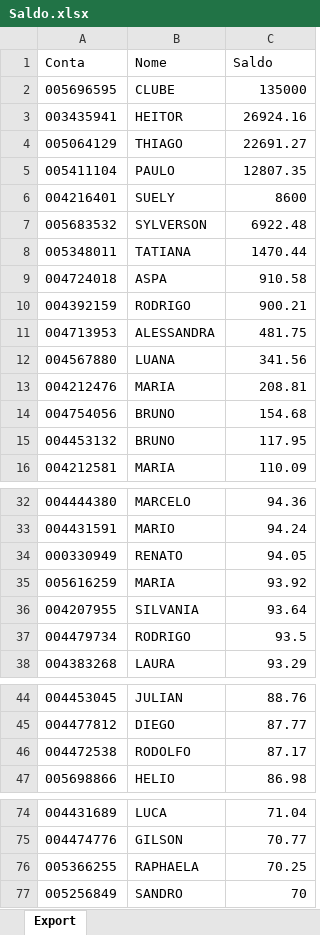
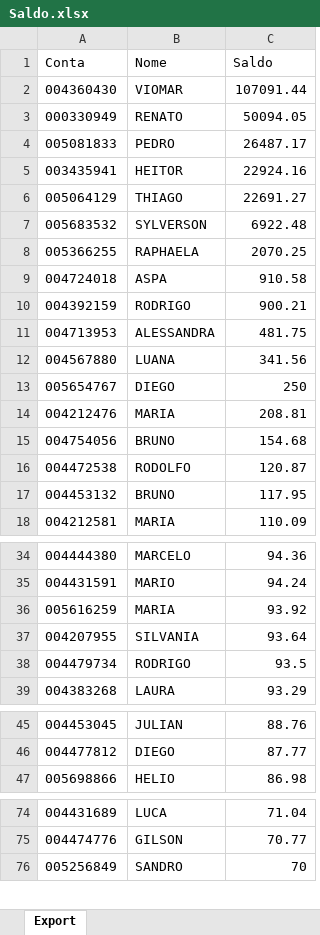
Before and after one commit to bluemetrixgit/Mesa_de_operacao, an Excel workbook: Saldo.xlsx, sheet Export, drawn as a sheet; only a part is shown, gaps mark what is left out; values as stored, in another font and other column widths than the file's, no borders; removed rows and columns are numbered as before the commit, all else as after; the diff covers the shown part only; the diff names each change by its address in the sheet, - before the commit and + after, or states it on an @@ line.

Commit message:
Add files via upload

```diff
--- a/Saldo.xlsx (sheet Export)
+++ b/Saldo.xlsx (sheet Export)
-row 2: 005696595 | CLUBE | 135000
+row 2: 004360430 | VIOMAR | 107091.44
+row 3: 000330949 | RENATO | 50094.05
+row 4: 005081833 | PEDRO | 26487.17
-C5 (Saldo): 26924.16
+C5 (Saldo): 22924.16
-row 5: 005411104 | PAULO | 12807.35
-row 6: 004216401 | SUELY | 8600
-row 8: 005348011 | TATIANA | 1470.44
+row 8: 005366255 | RAPHAELA | 2070.25
+row 13: 005654767 | DIEGO | 250
+row 16: 004472538 | RODOLFO | 120.87
-row 34: 000330949 | RENATO | 94.05
-row 46: 004472538 | RODOLFO | 87.17
-row 76: 005366255 | RAPHAELA | 70.25
```
Also changed, not shown: 1 removed row elsewhere in this sheet.
